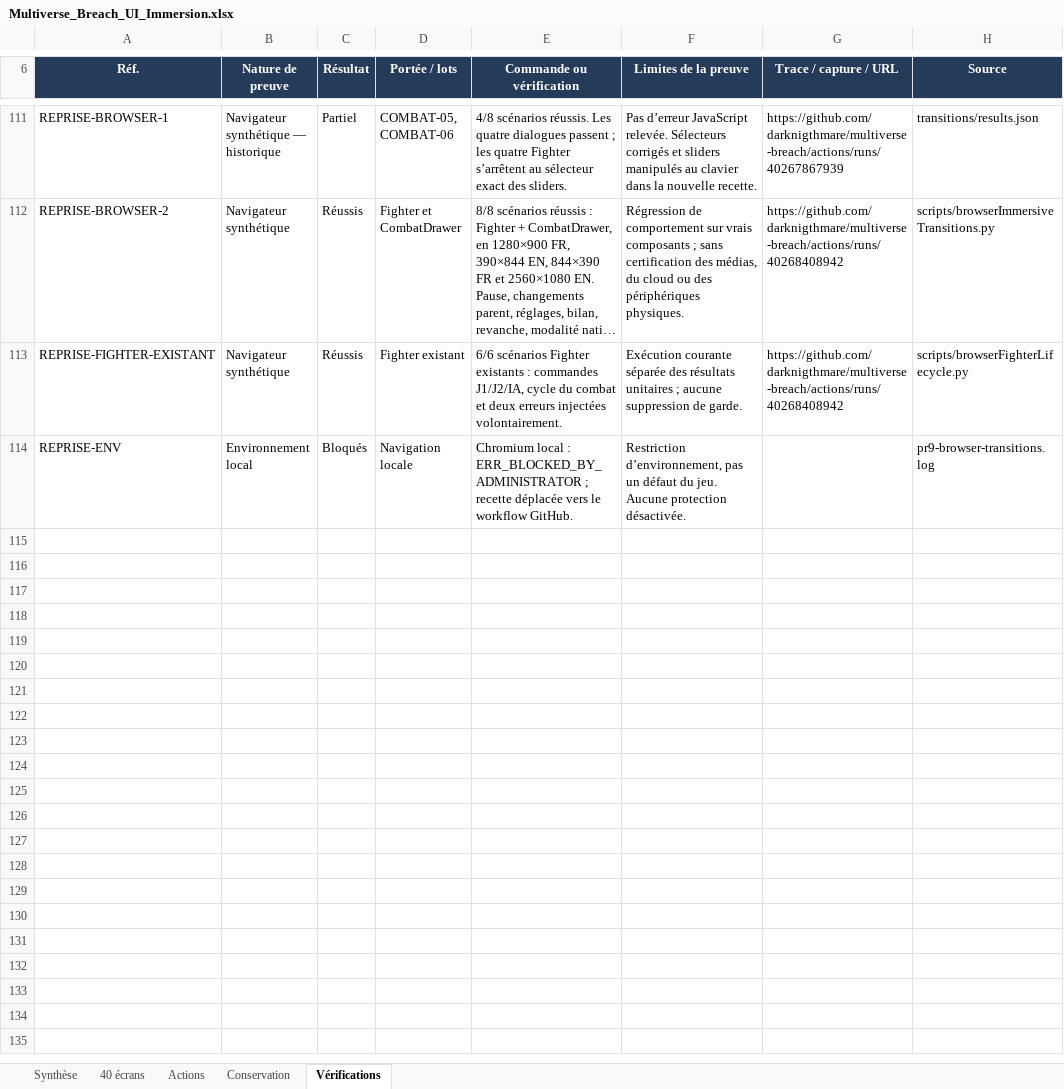
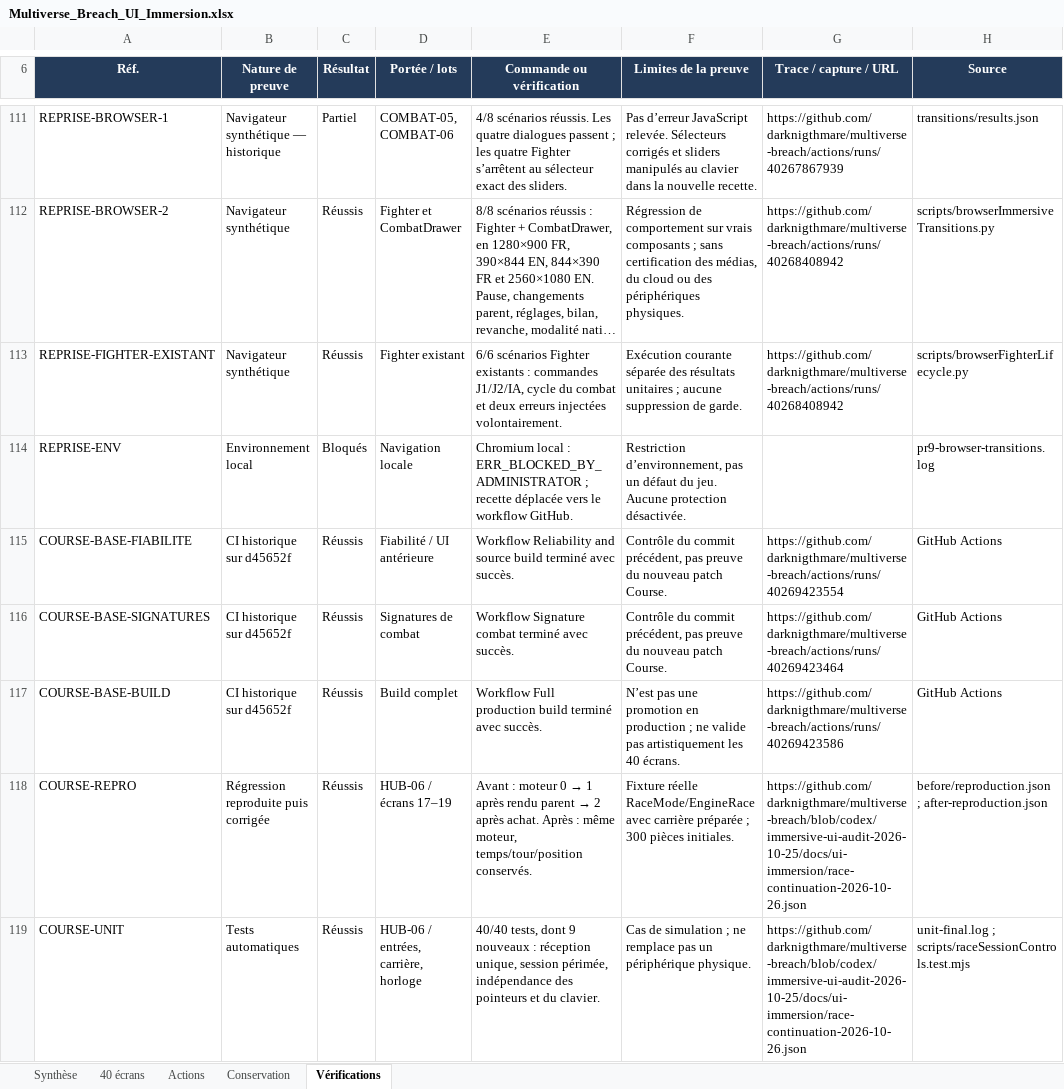
Before and after one commit to darknigthmare/multiverse-breach, an Excel workbook: docs/excel/Multiverse_Breach_UI_Immersion.xlsx, sheet Vérifications, drawn as a sheet; only a part is shown, gaps mark what is left out; long unchanged cells end in …; values as stored, in another font and other column widths than the file's, no borders; conditional formats and table styles not drawn; the diff covers the shown part only; the diff names each change by its address in the sheet, - before the commit and + after, or states it on an @@ line.

Commit message:
fix(ui): preserve race sessions, held controls and portrait HUD; update audit workbook
Keep races stable across parent renders and garage upgrades, guard one-time results and recover from renderer faults. Add readable portrait telemetry without cropping the track. Verify 40 race-related tests, 68 existing UI tests and six Chromium scenarios with all seven race images. Publish the five-sheet Excel with 118 verification entries and remove temporary delivery scaffolding.

```diff
--- a/docs/excel/Multiverse_Breach_UI_Immersion.xlsx (sheet Vérifications)
+++ b/docs/excel/Multiverse_Breach_UI_Immersion.xlsx (sheet Vérifications)
+row 115: COURSE-BASE-FIABILITE | CI historique sur d45652f | Réussis | Fiabilité / UI antérieure | Workflow Reliability and source build terminé avec succès. | Contrôle du commit précédent, pas preuve du nouveau patch Course. | https://github.com/darknigthmare/multiverse-breach/actions/runs/40269423554 | GitHub Actions
+row 116: COURSE-BASE-SIGNATURES | CI historique sur d45652f | Réussis | Signatures de combat | Workflow Signature combat terminé avec succès. | Contrôle du commit précédent, pas preuve du nouveau patch Course. | https://github.com/darknigthmare/multiverse-breach/actions/runs/40269423464 | GitHub Actions
+row 117: COURSE-BASE-BUILD | CI historique sur d45652f | Réussis | Build complet | Workflow Full production build terminé avec succès. | N’est pas une promotion en production ; ne valide pas artistiquement les 40 écrans. | https://github.com/darknigthmare/multiverse-breach/actions/runs/40269423586 | GitHub Actions
+row 118: COURSE-REPRO | Régression reproduite puis corrigée | Réussis | HUB-06 / écrans 17–19 | Avant : moteur 0 → 1 après rendu parent → 2 après achat. Après : même moteur, temps/tour/position conservés. | Fixture réelle RaceMode/EngineRace avec carrière préparée ; 300 pièces initiales. | https://github.com/darknigthmare/multiverse-breach/blob/codex/immersive-ui-audit-2026-10-25/docs/ui-immersion/race-continuation-2026-10-26.json | before/reproduction.json ; after-reproduction.json
+row 119: COURSE-UNIT | Tests automatiques | Réussis | HUB-06 / entrées, carrière, horloge | 40/40 tests, dont 9 nouveaux : réception unique, session périmée, indépendance des pointeurs et du clavier. | Cas de simulation ; ne remplace pas un périphérique physique. | https://github.com/darknigthmare/multiverse-breach/blob/codex/immersive-ui-audit-2026-10-25/docs/ui-immersion/race-continuation-2026-10-26.json | unit-final.log ; scripts/raceSessionControls.test.mjs
```
Also changed, not shown: 5 added rows elsewhere in this sheet, sheet 40 écrans, sheet Synthèse, sheet Actions, sheet Conservation, 23 other files.
